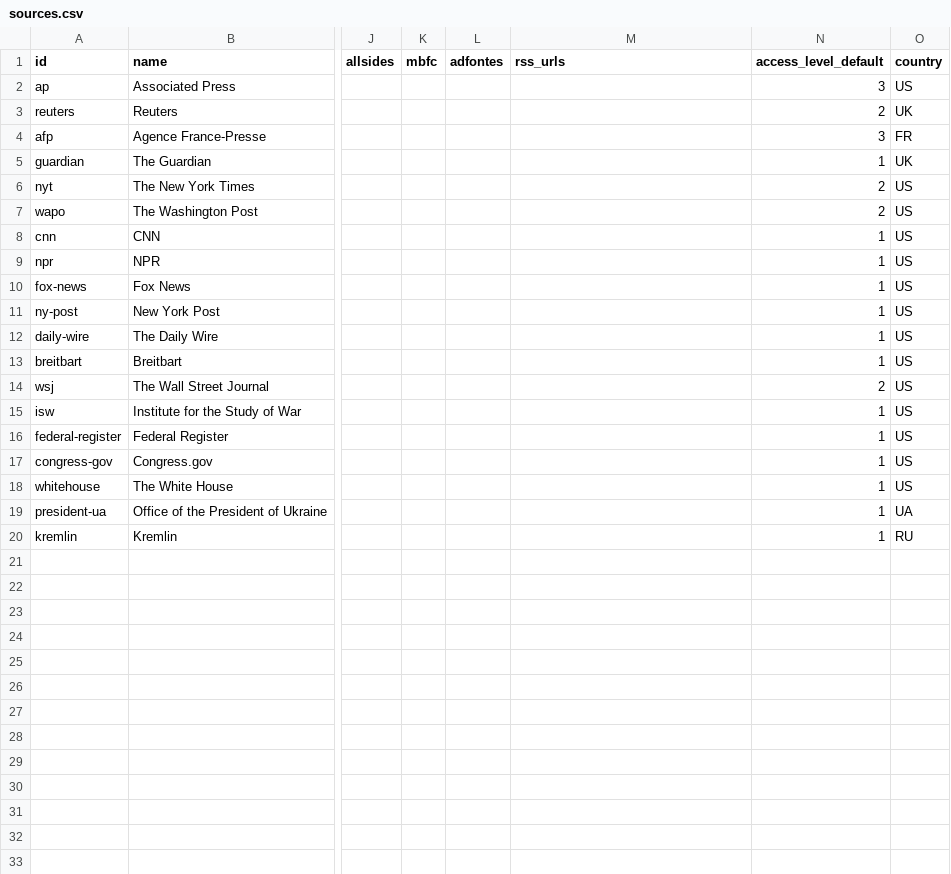
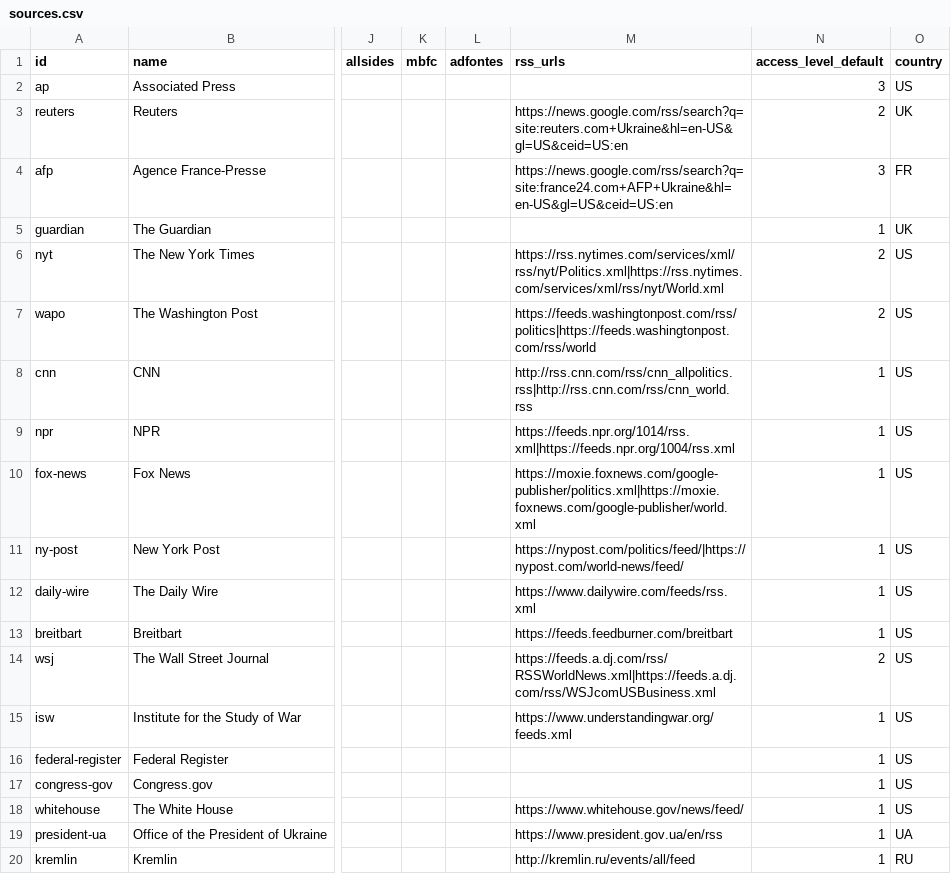
Before and after one commit to rcc00n/Quorum, a CSV file: collectors/sources.csv, drawn as a sheet; only a part is shown, gaps mark what is left out; the diff names each change by its address in the sheet, - before the commit and + after, or states it on an @@ line.

```diff
--- a/collectors/sources.csv
+++ b/collectors/sources.csv
-M3 (rss_urls): (empty)
+M3 (rss_urls): https://news.google.com/rss/search?q=site:reuters.com+Ukraine&hl=en-US&gl=US&ceid=US:en
-M4 (rss_urls): (empty)
+M4 (rss_urls): https://news.google.com/rss/search?q=site:france24.com+AFP+Ukraine&hl=en-US&gl=US&ceid=US:en
-M6 (rss_urls): (empty)
+M6 (rss_urls): https://rss.nytimes.com/services/xml/rss/nyt/Politics.xml|https://rss.nytimes.com/services/xml/rss/nyt/World.xml
-M7 (rss_urls): (empty)
+M7 (rss_urls): https://feeds.washingtonpost.com/rss/politics|https://feeds.washingtonpost.com/rss/world
-M8 (rss_urls): (empty)
+M8 (rss_urls): http://rss.cnn.com/rss/cnn_allpolitics.rss|http://rss.cnn.com/rss/cnn_world.rss
-M9 (rss_urls): (empty)
+M9 (rss_urls): https://feeds.npr.org/1014/rss.xml|https://feeds.npr.org/1004/rss.xml
-M10 (rss_urls): (empty)
+M10 (rss_urls): https://moxie.foxnews.com/google-publisher/politics.xml|https://moxie.foxnews.com/google-publisher/world.xml
-M11 (rss_urls): (empty)
+M11 (rss_urls): https://nypost.com/politics/feed/|https://nypost.com/world-news/feed/
-M12 (rss_urls): (empty)
+M12 (rss_urls): https://www.dailywire.com/feeds/rss.xml
-M13 (rss_urls): (empty)
+M13 (rss_urls): https://feeds.feedburner.com/breitbart
-M14 (rss_urls): (empty)
+M14 (rss_urls): https://feeds.a.dj.com/rss/RSSWorldNews.xml|https://feeds.a.dj.com/rss/WSJcomUSBusiness.xml
-M15 (rss_urls): (empty)
+M15 (rss_urls): https://www.understandingwar.org/feeds.xml
-M18 (rss_urls): (empty)
+M18 (rss_urls): https://www.whitehouse.gov/news/feed/
-M19 (rss_urls): (empty)
+M19 (rss_urls): https://www.president.gov.ua/en/rss
-M20 (rss_urls): (empty)
+M20 (rss_urls): http://kremlin.ru/events/all/feed
```
Also changed, not shown: 12 other files.
